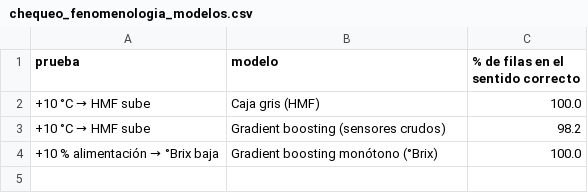
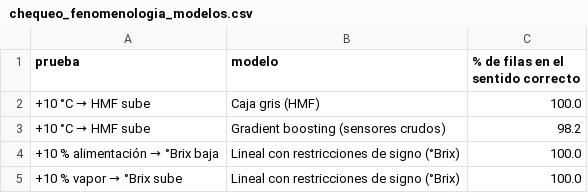
Before and after one commit to juanlaigle-hub/HMI_CSTR, a CSV file: ml_sensor_virtual_evaporador/modelo/chequeo_fenomenologia_modelos.csv, drawn as a sheet.

Commit message:
Soft sensor: retrain on corrected physics, physics-based model selection
- Regenerated data with the fixed evaporator core; step tests now use
  moderate steam so they do not trip the high-Brix interlock.
- Brix model chosen by grouped cross-validation among models that pass
  the feed/steam physics tests: sign-constrained linear regression
  (CV 0.66, test 0.61, unseen step test 1.34 vs naive 6.45). Ridge has a
  similar error but a wrong-sign mass-balance coefficient and fails the
  steam test.
- Gray-box HMF/colour models: R2 0.93 / 0.95, kinetic constants 0.162 /
  0.00097 vs 0.18 / 0.0011 in the simulator; residual sigma 0.58.
- README and tables updated, including the physics issues found.

```diff
--- a/ml_sensor_virtual_evaporador/modelo/chequeo_fenomenologia_modelos.csv
+++ b/ml_sensor_virtual_evaporador/modelo/chequeo_fenomenologia_modelos.csv
@@ -3,2 +3,3 @@ prueba,modelo,% de filas en el sentido correcto
 +10 °C → HMF sube,Gradient boosting (sensores crudos),98.2
-+10 % alimentación → °Brix baja,Gradient boosting monótono (°Brix),100.0
++10 % alimentación → °Brix baja,Lineal con restricciones de signo (°Brix),100.0
++10 % vapor → °Brix sube,Lineal con restricciones de signo (°Brix),100.0
```
Also changed, not shown: ml_sensor_virtual_evaporador/datos/laboratorio.csv, ml_sensor_virtual_evaporador/modelo/comparacion_hmf_color.csv, 15 other files.
